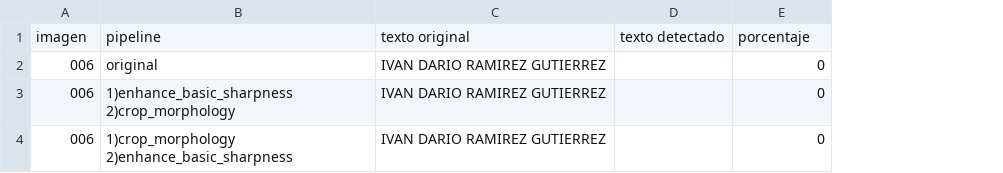
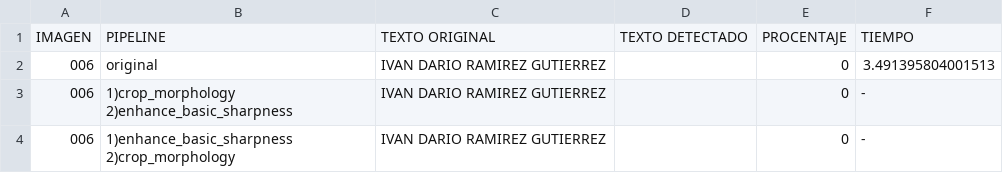
Before and after one commit to larry852/image-optimization-pipeline, a CSV file: results.csv, drawn as a sheet; removed rows and columns are numbered as before the commit, all else as after; the diff names each change by its address in the sheet, - before the commit and + after, or states it on an @@ line.

```diff
--- a/results.csv
+++ b/results.csv
-column D, empty
+column D, empty
+column F, row 2: 3.491395804001513; row 4: -
-row 1: imagen | pipeline | texto original | texto detectado | porcentaje
+row 1: IMAGEN | PIPELINE | TEXTO ORIGINAL | TEXTO DETECTADO | PROCENTAJE | TIEMPO
@@ row 4 moved to row 3: 006 @@
```
Also changed, not shown: 1 other file.
